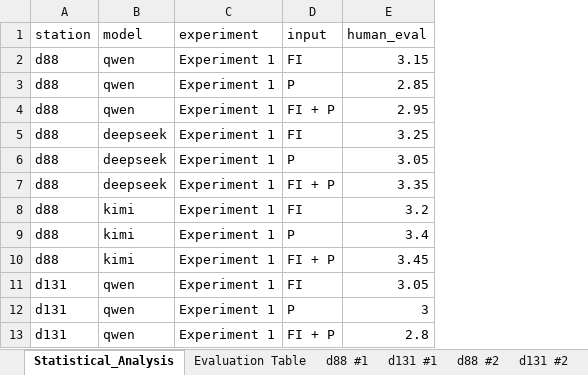
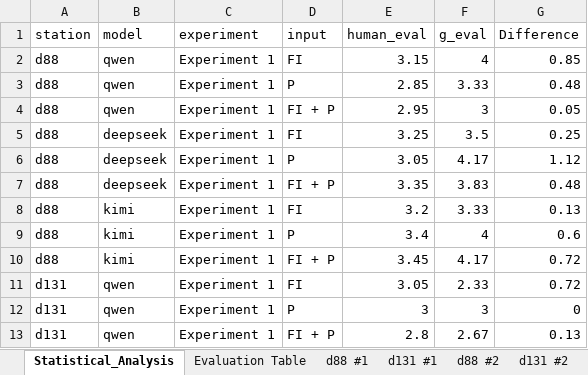
Before and after one commit to kwurster2708/Master_Thesis, an Excel workbook: Evaluation_Schema.xlsx, sheet Statistical_Analysis, drawn as a sheet; only a part is shown; values as stored, in another font and other column widths than the file's, no cell formats; conditional formats not drawn; the diff names each change by its address in the sheet, - before the commit and + after, or states it on an @@ line.

```diff
--- a/Evaluation_Schema.xlsx (sheet Statistical_Analysis)
+++ b/Evaluation_Schema.xlsx (sheet Statistical_Analysis)
+column F (g_eval), rows 2-13: 4 | 3.33 | 3 | 3.5 | 4.17 | 3.83 | 3.33 | 4 | 4.17 | 2.33 | 3 | 2.67
+column G (Difference), rows 2-13: 0.85 | 0.48 | 0.05 | 0.25 | 1.12 | 0.48 | 0.13 | 0.6 | 0.72 | 0.72 | 0 | 0.13
```
Also changed, not shown: sheet Evaluation Table, cell formats, 3 other files.
